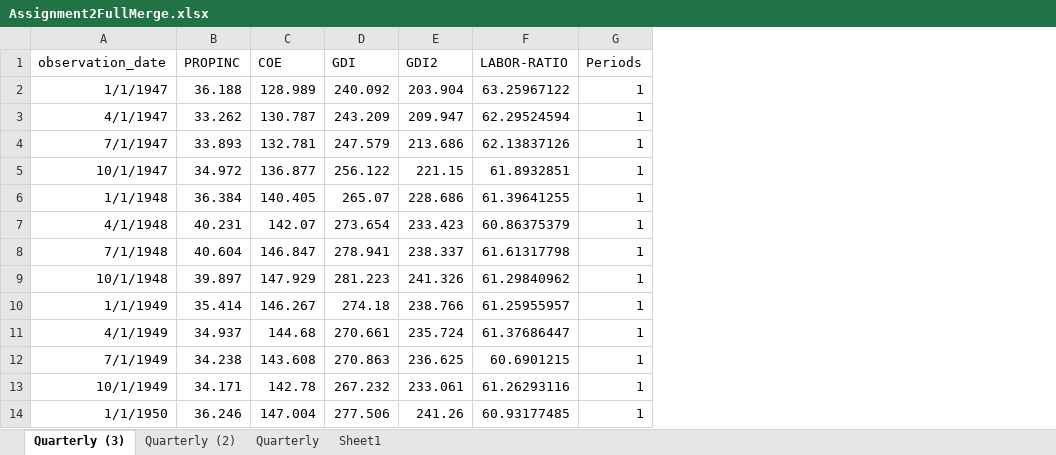
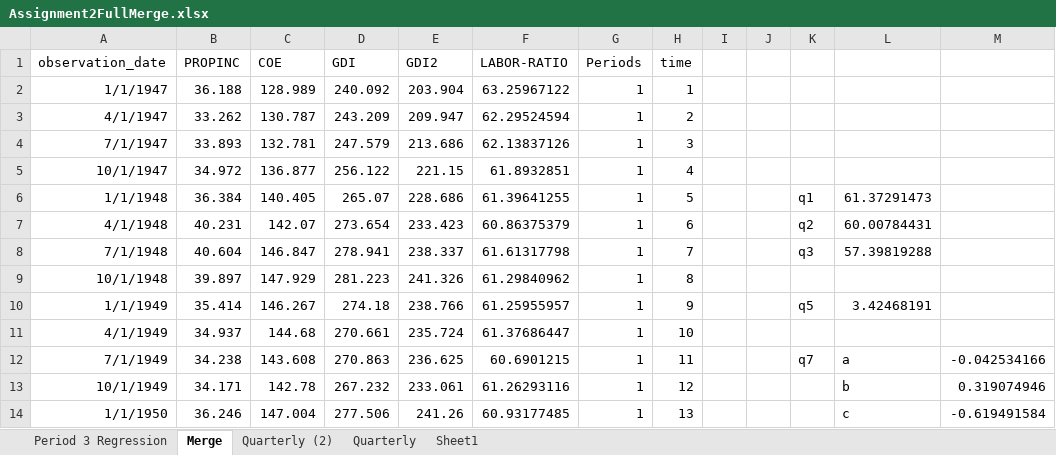
Before and after one commit to devdesai10/Econ-Data-Analytics-S25, an Excel workbook: Assignment2FullMerge.xlsx, sheet Merge, drawn as a sheet; only a part is shown; values as stored, in another font and other column widths than the file's, no borders; charts and pictures and table styles not drawn; the diff names each change by its address in the sheet, - before the commit and + after, or states it on an @@ line.

Commit message:
Update Assignment2FullMerge.xlsx

```diff
--- a/Assignment2FullMerge.xlsx (sheet Merge)
+++ b/Assignment2FullMerge.xlsx (sheet Merge)
-sheet tab: Quarterly (3)
+sheet tab: Merge
+sheet tab: Period 3 Regression
+column H (time), rows 2-14: 1 | 2 | 3 | 4 | 5 | 6 | 7 | 8 | 9 | 10 | 11 | 12 | 13
+column I, empty
+column J, empty
+column K, rows 6-12: q1 | q2 | q3 |  | q5 |  | q7
+column L, rows 6-14: 61.37291473 | 60.00784431 | 57.39819288 |  | 3.42468191 |  | a | b | c
+column M, rows 12-14: -0.042534166 | 0.319074946 | -0.619491584
```
Also changed, not shown: charts or pictures.
